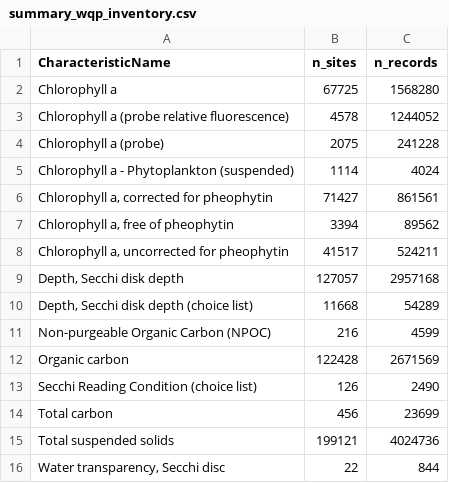
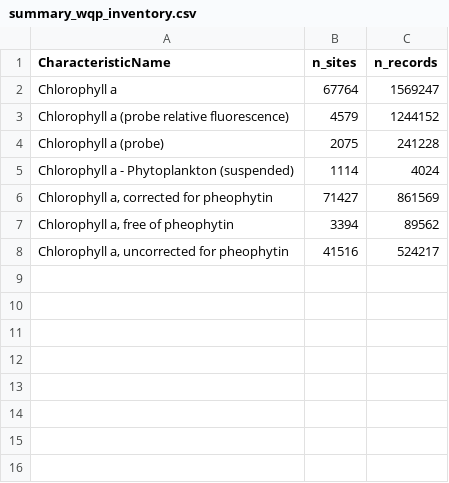
Before and after one commit to mbrousil/AquaMatch_download_WQP, a CSV file: 1_inventory/log/summary_wqp_inventory.csv, drawn as a sheet.

```diff
--- a/1_inventory/log/summary_wqp_inventory.csv
+++ b/1_inventory/log/summary_wqp_inventory.csv
@@ -1,16 +1,8 @@
 CharacteristicName,n_sites,n_records
-Chlorophyll a,67725,1568280
-Chlorophyll a (probe relative fluorescence),4578,1244052
+Chlorophyll a,67764,1569247
+Chlorophyll a (probe relative fluorescence),4579,1244152
 Chlorophyll a (probe),2075,241228
 Chlorophyll a - Phytoplankton (suspended),1114,4024
-"Chlorophyll a, corrected for pheophytin",71427,861561
+"Chlorophyll a, corrected for pheophytin",71427,861569
 "Chlorophyll a, free of pheophytin",3394,89562
-"Chlorophyll a, uncorrected for pheophytin",41517,524211
-"Depth, Secchi disk depth",127057,2957168
-"Depth, Secchi disk depth (choice list)",11668,54289
-Non-purgeable Organic Carbon (NPOC),216,4599
-Organic carbon,122428,2671569
-Secchi Reading Condition (choice list),126,2490
-Total carbon,456,23699
-Total suspended solids,199121,4024736
-"Water transparency, Secchi disc",22,844
+"Chlorophyll a, uncorrected for pheophytin",41516,524217
```
Also changed, not shown: 2_download/log/summary_wqp_data.csv, 42 other files.
